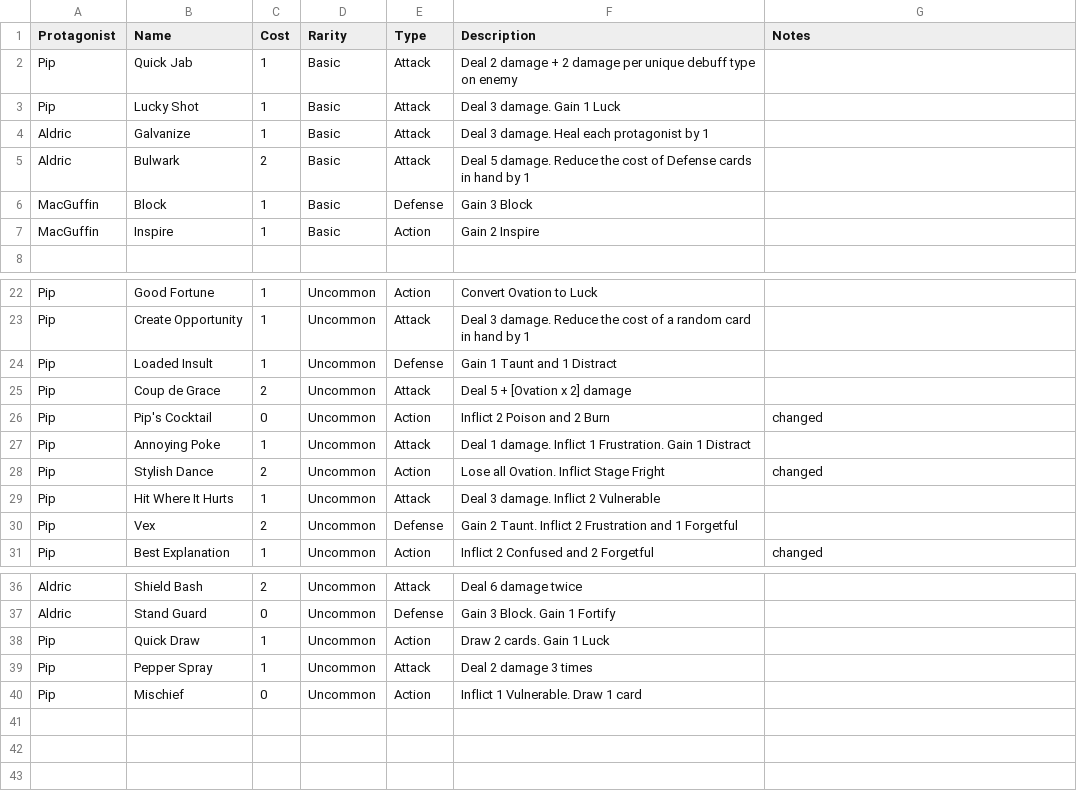
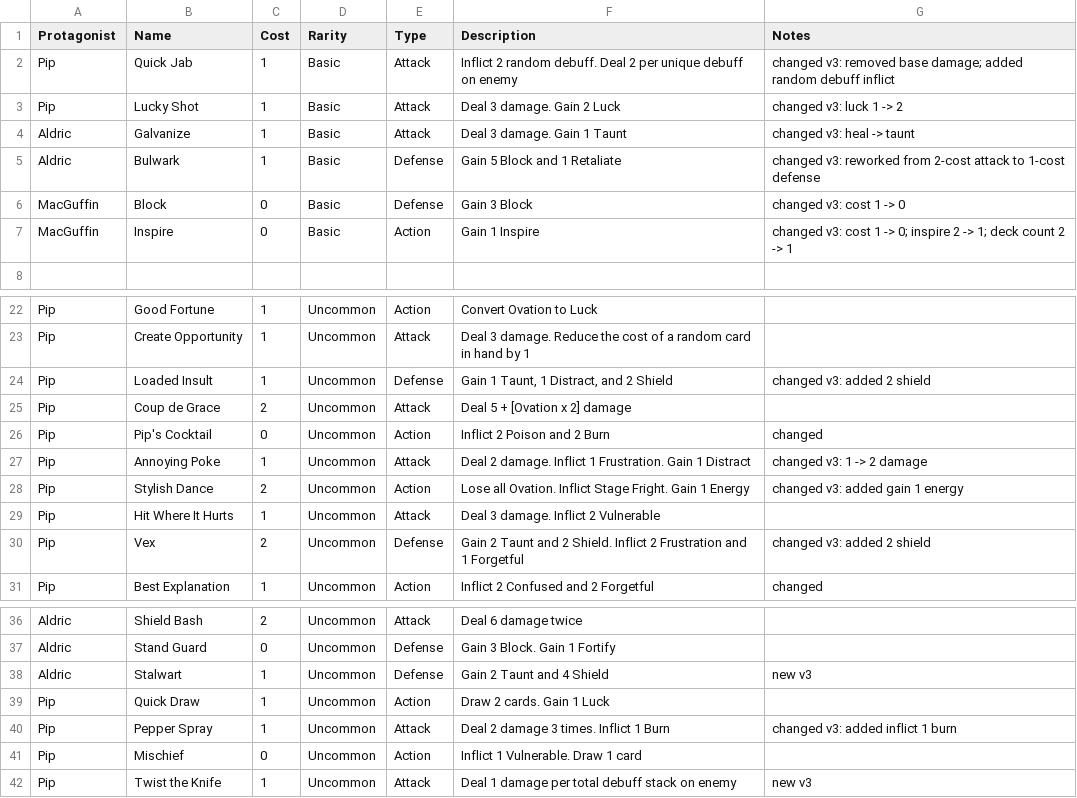
Before and after one commit to siegfried-martin/parlor, a CSV file: documentation/games/curtain_call/updated_rules/curtain_call_cards_v2.csv, drawn as a sheet; only a part is shown, gaps mark what is left out; the diff covers the shown part only.

```diff
--- a/documentation/games/curtain_call/updated_rules/curtain_call_cards_v2.csv
+++ b/documentation/games/curtain_call/updated_rules/curtain_call_cards_v2.csv
@@ -1,8 +1,8 @@
 Protagonist,Name,Cost,Rarity,Type,Description,Notes
-Pip,Quick Jab,1,Basic,Attack,Deal 2 damage + 2 damage per unique debuff type on enemy,
-Pip,Lucky Shot,1,Basic,Attack,Deal 3 damage. Gain 1 Luck,
-Aldric,Galvanize,1,Basic,Attack,Deal 3 damage. Heal each protagonist by 1,
-Aldric,Bulwark,2,Basic,Attack,Deal 5 damage. Reduce the cost of Defense cards in hand by 1,
-MacGuffin,Block,1,Basic,Defense,Gain 3 Block,
-MacGuffin,Inspire,1,Basic,Action,Gain 2 Inspire,
+Pip,Quick Jab,1,Basic,Attack,Inflict 2 random debuff. Deal 2 per unique debuff on enemy,changed v3: removed base damage; added random debuff inflict
+Pip,Lucky Shot,1,Basic,Attack,Deal 3 damage. Gain 2 Luck,changed v3: luck 1 -> 2
+Aldric,Galvanize,1,Basic,Attack,Deal 3 damage. Gain 1 Taunt,changed v3: heal -> taunt
+Aldric,Bulwark,1,Basic,Defense,Gain 5 Block and 1 Retaliate,changed v3: reworked from 2-cost attack to 1-cost defense
+MacGuffin,Block,0,Basic,Defense,Gain 3 Block,changed v3: cost 1 -> 0
+MacGuffin,Inspire,0,Basic,Action,Gain 1 Inspire,changed v3: cost 1 -> 0; inspire 2 -> 1; deck count 2 -> 1
 ,,,,,,
@@ -23,9 +23,9 @@ Pip,Good Fortune,1,Uncommon,Action,Convert Ovation to Luck,
 Pip,Create Opportunity,1,Uncommon,Attack,Deal 3 damage. Reduce the cost of a random card in hand by 1,
-Pip,Loaded Insult,1,Uncommon,Defense,Gain 1 Taunt and 1 Distract,
+Pip,Loaded Insult,1,Uncommon,Defense,"Gain 1 Taunt, 1 Distract, and 2 Shield",changed v3: added 2 shield
 Pip,Coup de Grace,2,Uncommon,Attack,Deal 5 + [Ovation x 2] damage,
 Pip,Pip's Cocktail,0,Uncommon,Action,Inflict 2 Poison and 2 Burn,changed
-Pip,Annoying Poke,1,Uncommon,Attack,Deal 1 damage. Inflict 1 Frustration. Gain 1 Distract,
-Pip,Stylish Dance,2,Uncommon,Action,Lose all Ovation. Inflict Stage Fright,changed
+Pip,Annoying Poke,1,Uncommon,Attack,Deal 2 damage. Inflict 1 Frustration. Gain 1 Distract,changed v3: 1 -> 2 damage
+Pip,Stylish Dance,2,Uncommon,Action,Lose all Ovation. Inflict Stage Fright. Gain 1 Energy,changed v3: added gain 1 energy
 Pip,Hit Where It Hurts,1,Uncommon,Attack,Deal 3 damage. Inflict 2 Vulnerable,
-Pip,Vex,2,Uncommon,Defense,Gain 2 Taunt. Inflict 2 Frustration and 1 Forgetful,
+Pip,Vex,2,Uncommon,Defense,"Gain 2 Taunt and 2 Shield. Inflict 2 Frustration and 1 Forgetful",changed v3: added 2 shield
 Pip,Best Explanation,1,Uncommon,Action,Inflict 2 Confused and 2 Forgetful,changed
@@ -37,4 +37,6 @@ Aldric,Shield Bash,2,Uncommon,Attack,Deal 6 damage twice,
 Aldric,Stand Guard,0,Uncommon,Defense,Gain 3 Block. Gain 1 Fortify,
+Aldric,Stalwart,1,Uncommon,Defense,Gain 2 Taunt and 4 Shield,new v3
 Pip,Quick Draw,1,Uncommon,Action,Draw 2 cards. Gain 1 Luck,
-Pip,Pepper Spray,1,Uncommon,Attack,Deal 2 damage 3 times,
+Pip,Pepper Spray,1,Uncommon,Attack,Deal 2 damage 3 times. Inflict 1 Burn,changed v3: added inflict 1 burn
 Pip,Mischief,0,Uncommon,Action,Inflict 1 Vulnerable. Draw 1 card,
+Pip,Twist the Knife,1,Uncommon,Attack,Deal 1 damage per total debuff stack on enemy,new v3
```
Also changed, not shown: 6 edited cells elsewhere in this file, 7 other files.
